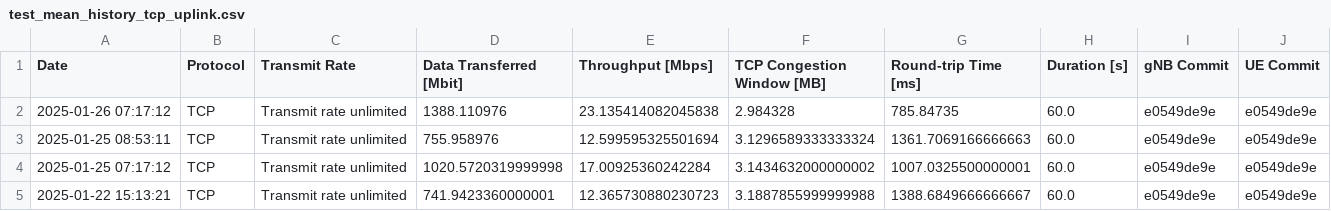
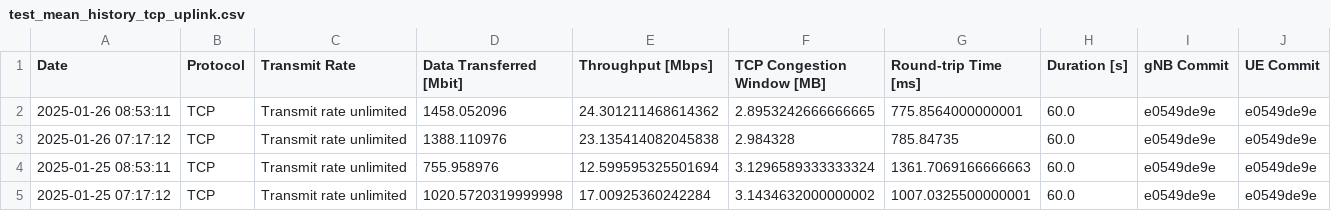
Before and after one commit to open-5g/openrangym, a CSV file: assets/test-history/test_mean_history_tcp_uplink.csv, drawn as a sheet; only a part is shown; the shorter side is filled out with more unchanged rows; the diff names each change by its address in the sheet, - before the commit and + after, or states it on an @@ line.

```diff
--- a/assets/test-history/test_mean_history_tcp_uplink.csv
+++ b/assets/test-history/test_mean_history_tcp_uplink.csv
+row 2: 2025-01-26 08:53:11 | TCP | Transmit rate unlimited | 1458.052096 | 24.301211468614362 | 2.8953242666666665 | 775.8564000000001 | 60.0 | e0549de9e | e0549de9e
```
Also changed, not shown: 1 other file.
